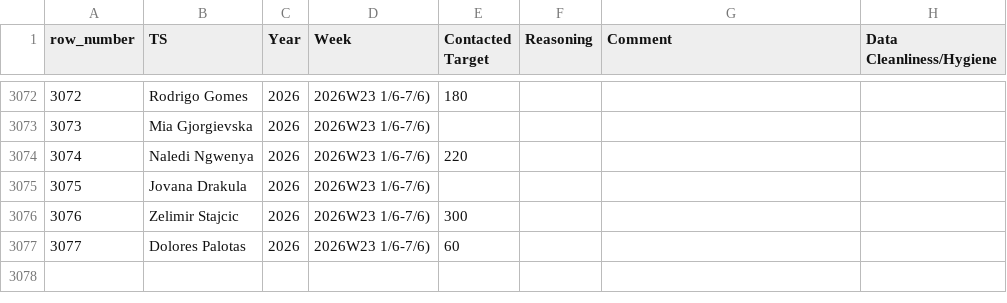
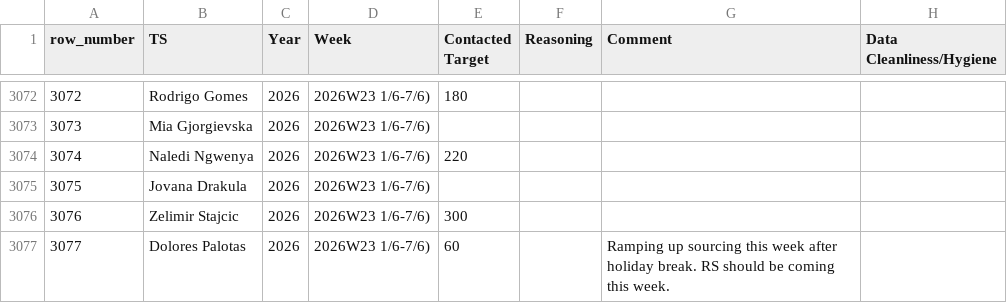
Before and after one commit to bark8922/tribe-recruiting, a CSV file: wbr_static/wbr_ts_weekly.csv, drawn as a sheet; only a part is shown, gaps mark what is left out; the diff names each change by its address in the sheet, - before the commit and + after, or states it on an @@ line.

Commit message:
chore: sync TS Weekly 2026-06-08

```diff
--- a/wbr_static/wbr_ts_weekly.csv
+++ b/wbr_static/wbr_ts_weekly.csv
-G3077 (Comment): (empty)
+G3077 (Comment): Ramping up sourcing this week after holiday break. RS should be coming this week.
```
